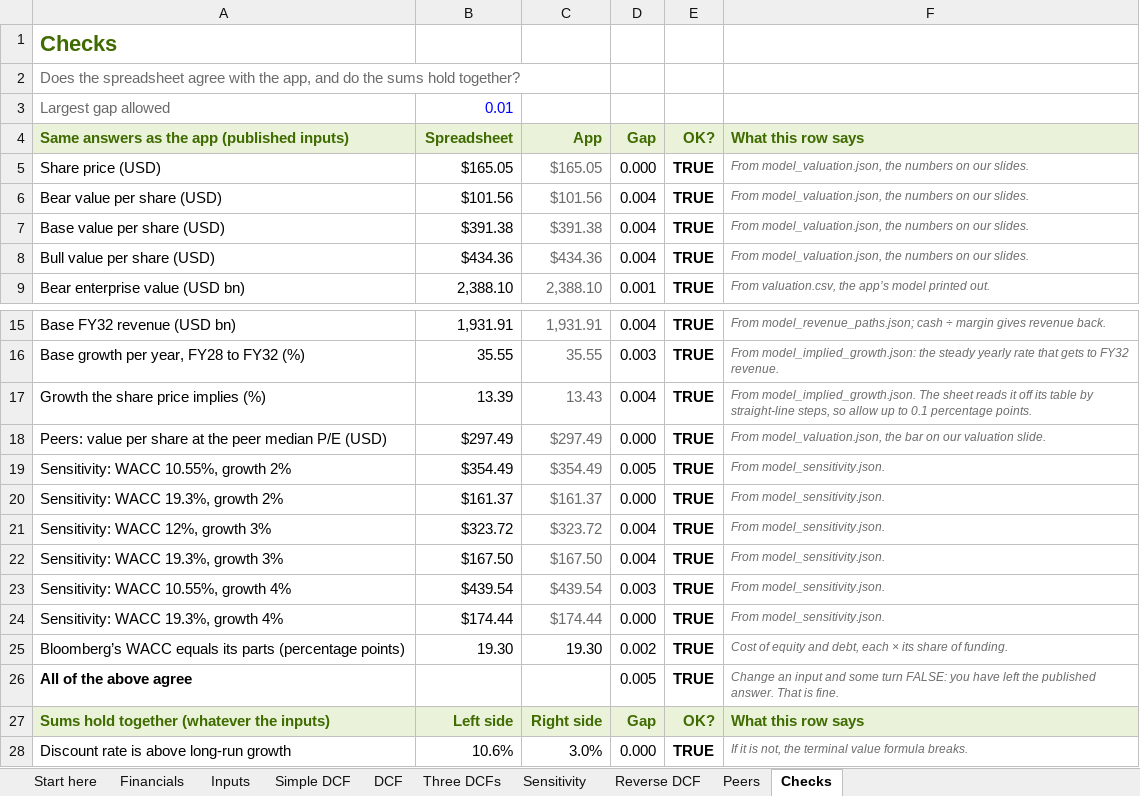
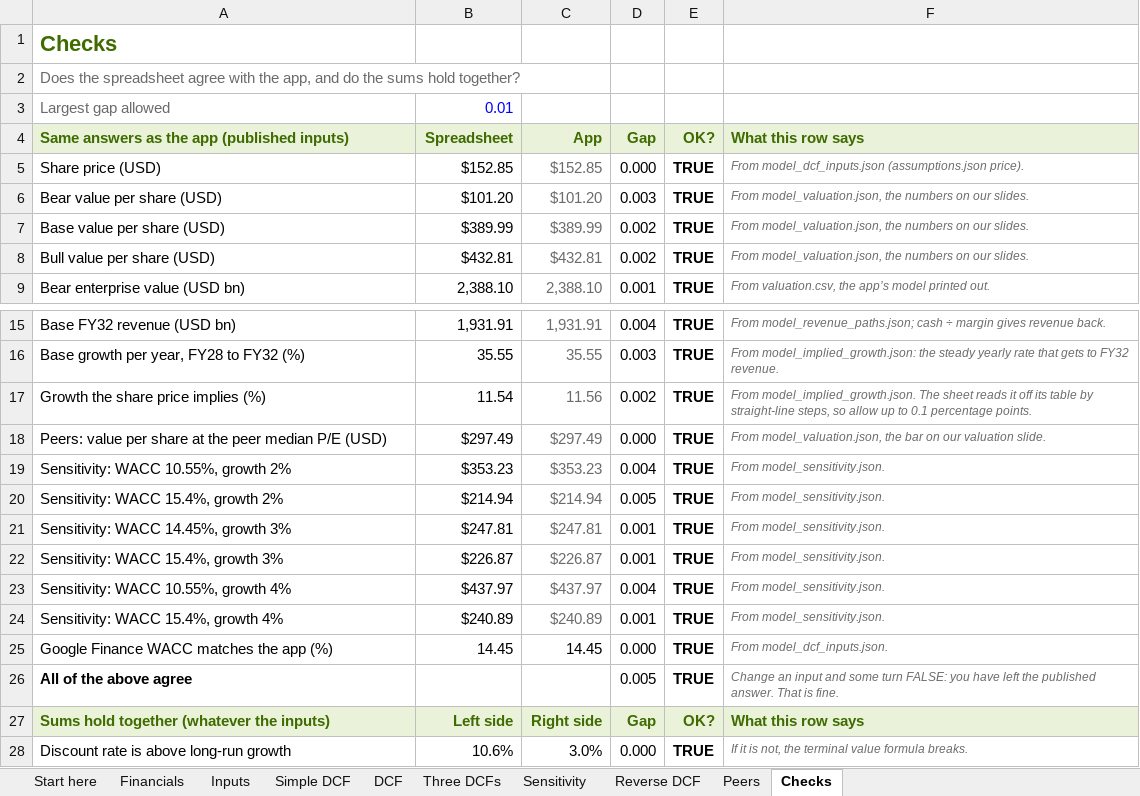
Before and after one commit to robcarlson006/nvda-live-pitch, an Excel workbook: data/model/NVDA_DCF_final.xlsx, sheet Checks, drawn as a sheet; only a part is shown, gaps mark what is left out; values as stored, in another font and other column widths than the file's, no borders; conditional formats not drawn; removed rows and columns are numbered as before the commit, all else as after; the diff covers the shown part only; the diff names each change by its address in the sheet, - before the commit and + after, or states it on an @@ line.

```diff
--- a/data/model/NVDA_DCF_final.xlsx (sheet Checks)
+++ b/data/model/NVDA_DCF_final.xlsx (sheet Checks)
-B5: $165.05
+B5: $152.85
-C5: $165.05
+C5: $152.85
-F5: From model_valuation.json, the numbers on our slides.
+F5: From model_dcf_inputs.json (assumptions.json price).
-B6: $101.56
+B6: $101.20
-C6: $101.56
+C6: $101.20
-D6: 0.004
+D6: 0.003
-B7: $391.38
+B7: $389.99
-C7: $391.38
+C7: $389.99
-D7:D8: 0.004
+D7:D8: 0.002
-B8: $434.36
+B8: $432.81
-C8: $434.36
+C8: $432.81
-B17: 13.39
+B17: 11.54
-C17: 13.43
+C17: 11.56
-D17: 0.004
+D17: 0.002
-B19: $354.49
+B19: $353.23
-C19: $354.49
+C19: $353.23
-D19: 0.005
+D19: 0.004
-row 20: Sensitivity: WACC 19.3%, growth 2% | $161.37 | $161.37 | 0.000 | TRUE | From model_sensitivity.json.
-row 21: Sensitivity: WACC 12%, growth 3% | $323.72 | $323.72 | 0.004 | TRUE | From model_sensitivity.json.
-row 22: Sensitivity: WACC 19.3%, growth 3% | $167.50 | $167.50 | 0.004 | TRUE | From model_sensitivity.json.
+row 20: Sensitivity: WACC 15.4%, growth 2% | $214.94 | $214.94 | 0.005 | TRUE | From model_sensitivity.json.
+row 21: Sensitivity: WACC 14.45%, growth 3% | $247.81 | $247.81 | 0.001 | TRUE | From model_sensitivity.json.
+row 22: Sensitivity: WACC 15.4%, growth 3% | $226.87 | $226.87 | 0.001 | TRUE | From model_sensitivity.json.
-B23: $439.54
+B23: $437.97
-C23: $439.54
+C23: $437.97
-D23: 0.003
+D23: 0.004
-row 24: Sensitivity: WACC 19.3%, growth 4% | $174.44 | $174.44 | 0.000 | TRUE | From model_sensitivity.json.
-row 25: Bloomberg’s WACC equals its parts (percentage points) | 19.30 | 19.30 | 0.002 | TRUE | Cost of equity and debt, each × its share of funding.
+row 24: Sensitivity: WACC 15.4%, growth 4% | $240.89 | $240.89 | 0.001 | TRUE | From model_sensitivity.json.
+row 25: Google Finance WACC matches the app (%) | 14.45 | 14.45 | 0.000 | TRUE | From model_dcf_inputs.json.
```
Also changed, not shown: 8 edited cells elsewhere in this sheet, sheet Three DCFs, sheet Inputs, sheet Sensitivity, sheet DCF, sheet Simple DCF, sheet Start here, 3 more sheets, formulas that keep their value, 18 other files.
